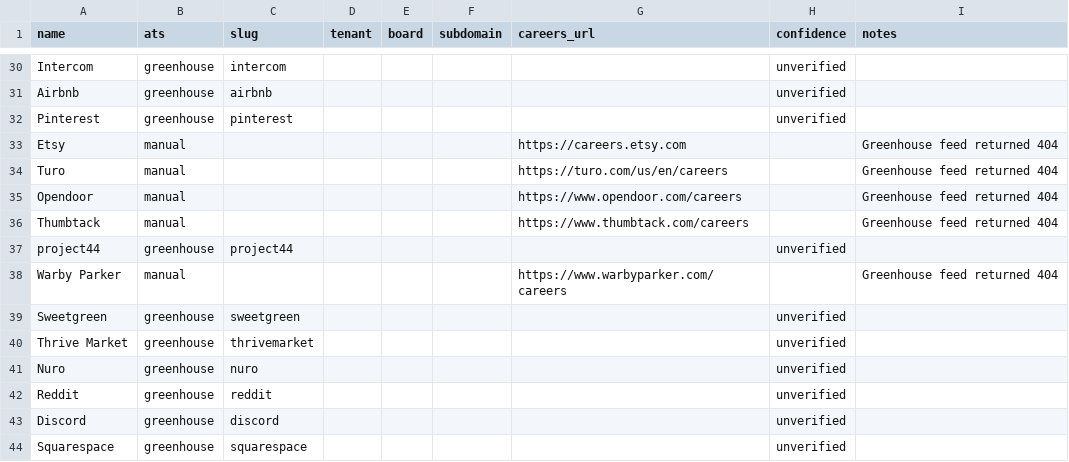
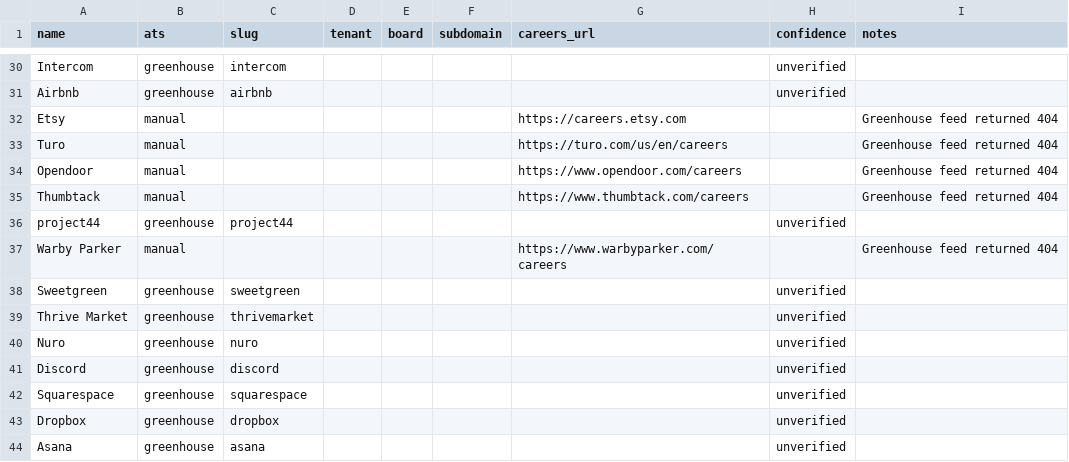
Before and after one commit to raomahin-rm/scraper, a CSV file: companies.csv, drawn as a sheet; only a part is shown, gaps mark what is left out; the shorter side is filled out with more unchanged rows.

```diff
--- a/companies.csv
+++ b/companies.csv
@@ -31,3 +31,2 @@ Intercom,greenhouse,intercom,,,,,unverified,
 Airbnb,greenhouse,airbnb,,,,,unverified,
-Pinterest,greenhouse,pinterest,,,,,unverified,
 Etsy,manual,,,,,https://careers.etsy.com,,Greenhouse feed returned 404
@@ -41,3 +40,2 @@ Thrive Market,greenhouse,thrivemarket,,,,,unverified,
 Nuro,greenhouse,nuro,,,,,unverified,
-Reddit,greenhouse,reddit,,,,,unverified,
 Discord,greenhouse,discord,,,,,unverified,
```
Also changed, not shown: 2 other files.
